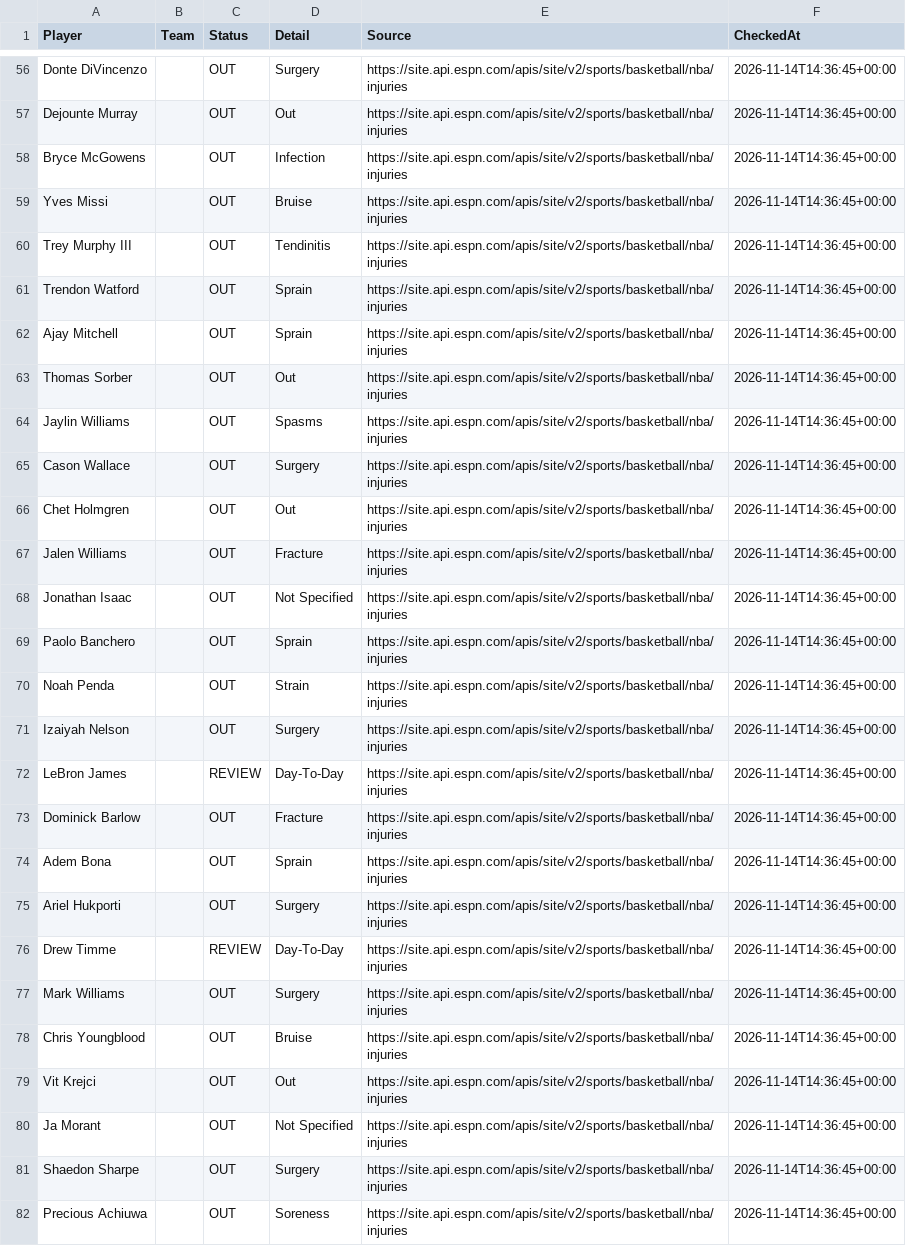
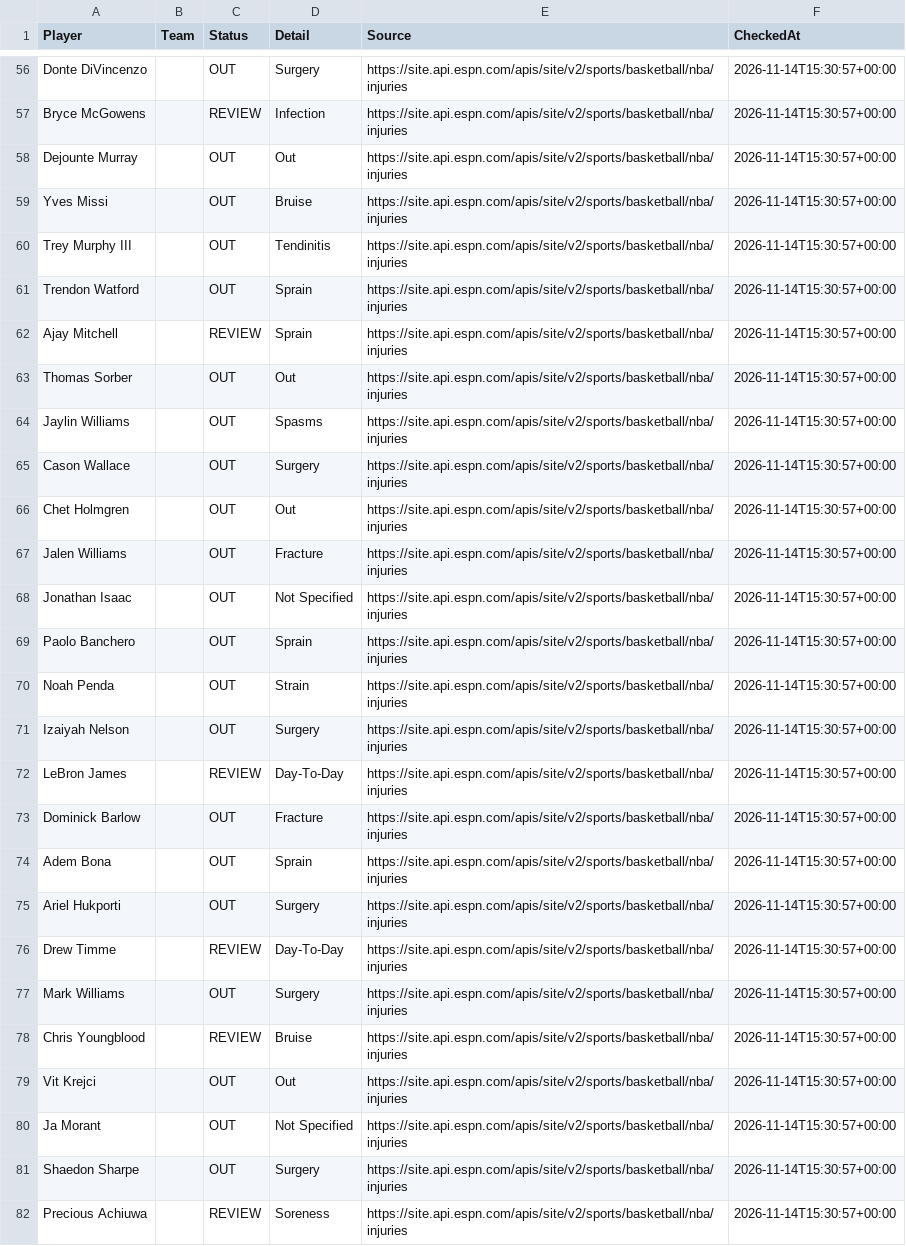
Before and after one commit to jakobabrahamson32-lgtm/courtside-edge, a CSV file: nba_injuries.csv, drawn as a sheet; only a part is shown, gaps mark what is left out; removed rows and columns are numbered as before the commit, all else as after; the diff covers the shown part only; the diff names each change by its address in the sheet, - before the commit and + after, or states it on an @@ line.

```diff
--- a/nba_injuries.csv
+++ b/nba_injuries.csv
-F56 (CheckedAt): 2026-11-14T14:36:45+00:00
+F56 (CheckedAt): 2026-11-14T15:30:57+00:00
-row 57: Dejounte Murray |  | OUT | Out | https://site.api.espn.com/apis/site/v2/sports/basketball/nba/injuries | 2026-11-14T14:36:45+00:00
-C57 (Status): OUT
+C57 (Status): REVIEW
-F57 (CheckedAt): 2026-11-14T14:36:45+00:00
+F57 (CheckedAt): 2026-11-14T15:30:57+00:00
+row 58: Dejounte Murray |  | OUT | Out | https://site.api.espn.com/apis/site/v2/sports/basketball/nba/injuries | 2026-11-14T15:30:57+00:00
-F59:F82 (CheckedAt): 2026-11-14T14:36:45+00:00
+F59:F82 (CheckedAt): 2026-11-14T15:30:57+00:00
-C62 (Status): OUT
+C62 (Status): REVIEW
-C78 (Status): OUT
+C78 (Status): REVIEW
-C82 (Status): OUT
+C82 (Status): REVIEW
```
Also changed, not shown: 2 added rows, 2 removed rows and 83 edited cells elsewhere in this file, nfl_injuries.csv.
